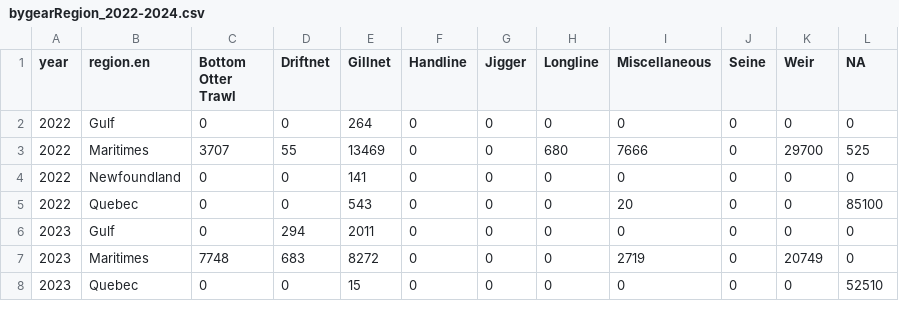
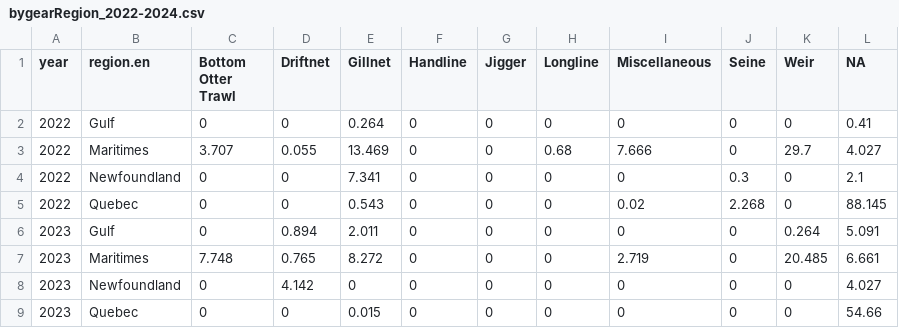
Before and after one commit to iml-mackerel/01.0_landings, a CSV file: csv/2024/bygearRegion_2022-2024.csv, drawn as a sheet; only a part is shown; the diff covers the shown part only.

```diff
--- a/csv/2024/bygearRegion_2022-2024.csv
+++ b/csv/2024/bygearRegion_2022-2024.csv
@@ -1,8 +1,9 @@
 "year","region.en","Bottom Otter Trawl","Driftnet","Gillnet","Handline","Jigger","Longline","Miscellaneous","Seine","Weir","NA"
-2022,"Gulf",0,0,264,0,0,0,0,0,0,0
-2022,"Maritimes",3707,55,13469,0,0,680,7666,0,29700,525
-2022,"Newfoundland",0,0,141,0,0,0,0,0,0,0
-2022,"Quebec",0,0,543,0,0,0,20,0,0,85100
-2023,"Gulf",0,294,2011,0,0,0,0,0,0,0
-2023,"Maritimes",7748,683,8272,0,0,0,2719,0,20749,0
-2023,"Quebec",0,0,15,0,0,0,0,0,0,52510
+2022,"Gulf",0,0,0.264,0,0,0,0,0,0,0.41
+2022,"Maritimes",3.707,0.055,13.469,0,0,0.68,7.666,0,29.7,4.027
+2022,"Newfoundland",0,0,7.341,0,0,0,0,0.3,0,2.1
+2022,"Quebec",0,0,0.543,0,0,0,0.02,2.268,0,88.145
+2023,"Gulf",0,0.894,2.011,0,0,0,0,0,0.264,5.091
+2023,"Maritimes",7.748,0.765,8.272,0,0,0,2.719,0,20.485,6.661
+2023,"Newfoundland",0,4.142,0,0,0,0,0,0,0,4.027
+2023,"Quebec",0,0,0.015,0,0,0,0,0,0,54.66
```
Also changed, not shown: 1 added row, 1 removed row and 13 edited cells elsewhere in this file, csv/2024/bygear.csv, csv/2024/bygeargroup.csv, 34 other files.
